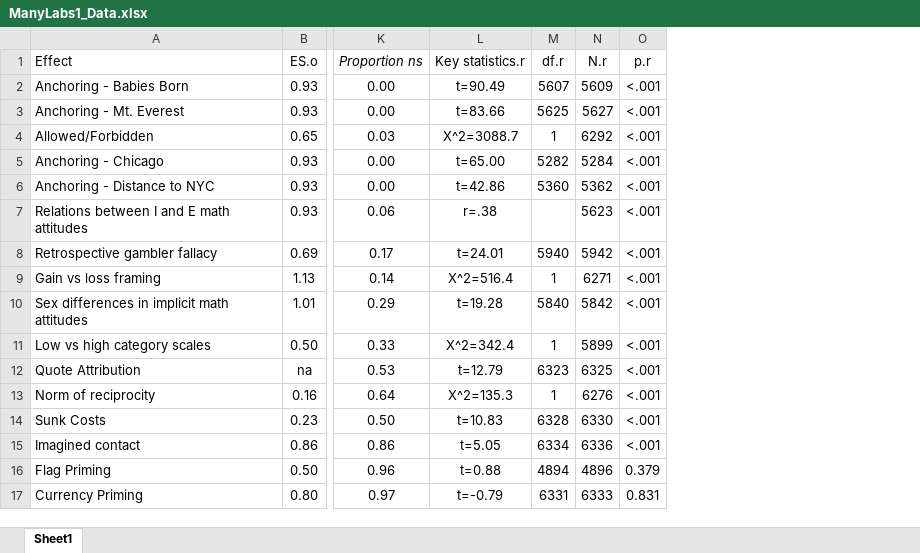
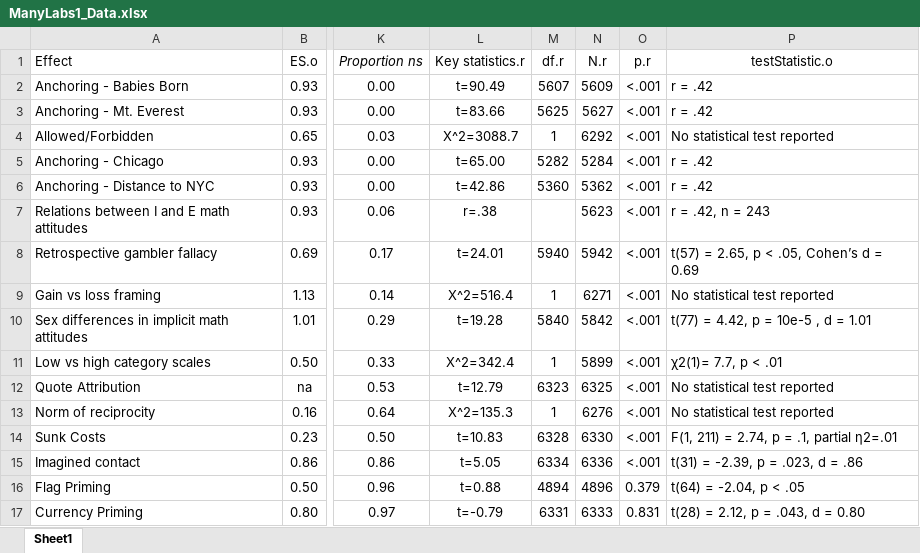
Before and after one commit to fsingletonthorn/effectSizeAdjustment, an Excel workbook: Data/ManyLabs1_Data.xlsx, sheet Sheet1, drawn as a sheet; only a part is shown, gaps mark what is left out; values as stored, in another font and other column widths than the file's, no borders; the diff names each change by its address in the sheet, - before the commit and + after, or states it on an @@ line.

```diff
--- a/Data/ManyLabs1_Data.xlsx (sheet Sheet1)
+++ b/Data/ManyLabs1_Data.xlsx (sheet Sheet1)
+column P (testStatistic.o), rows 2-17: r = .42 | r = .42 | No statistical test reported | r = .42 | r = .42 | r = .42, n = 243 | t(57) = 2.65, p < .05, Cohen’s d = 0.69 | No statistical test reported | t(77) = 4.42, p = 10e-5 , d = 1.01 | χ2(1)= 7.7, p < .01 | No statistical test reported | No statistical test reported | F(1, 211) = 2.74, p = .1, partial η2=.01 | t(31) = -2.39, p = .023, d = .86 | t(64) = -2.04, p < .05 | t(28) = 2.12, p = .043, d = 0.80
```
Also changed, not shown: Data/ReplicationStudiesTrackingDocument.xlsx, 8 other files.
